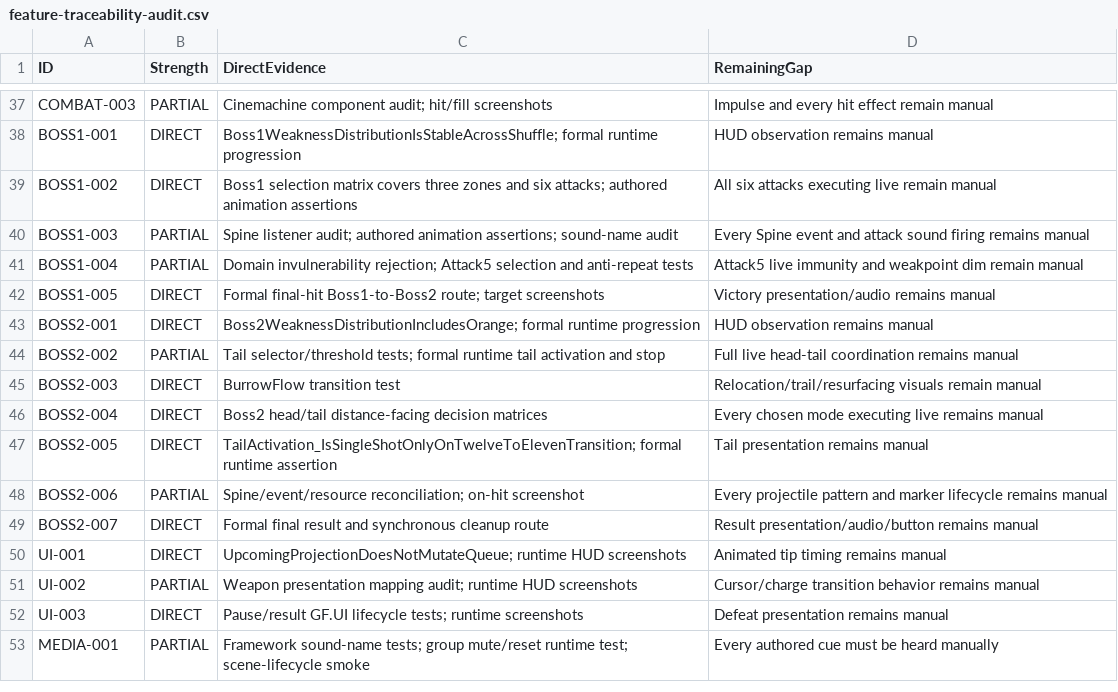
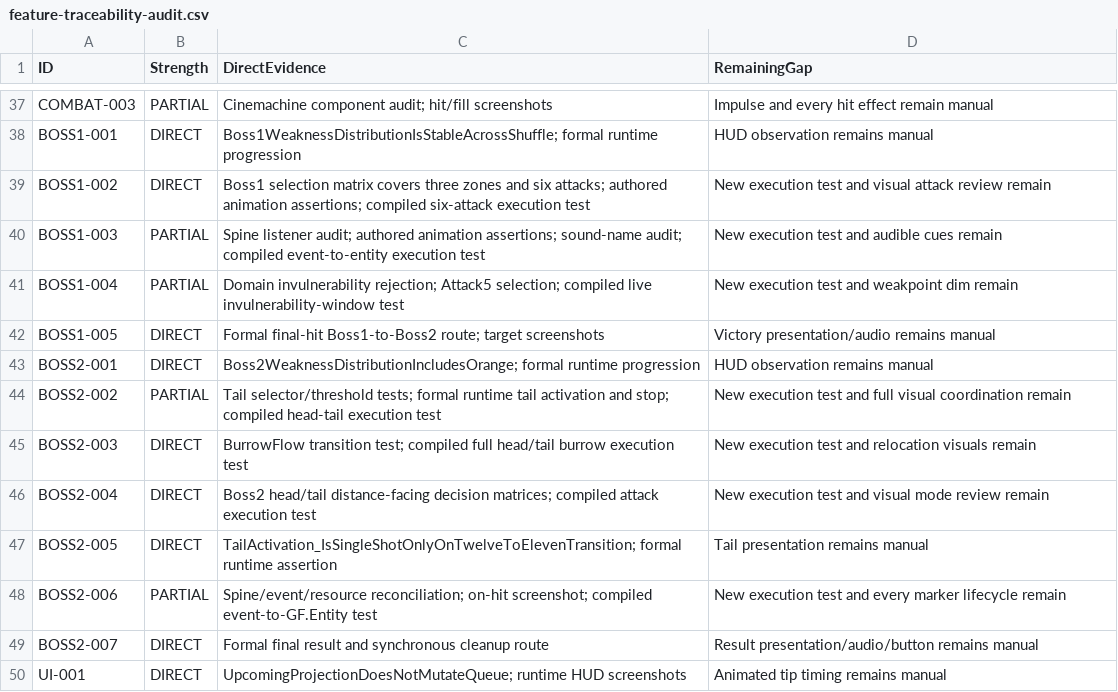
Before and after one commit to TXYzznc/New_ColorTiming, a CSV file: Documentation/Refactor/feature-traceability-audit.csv, drawn as a sheet; only a part is shown, gaps mark what is left out; the shorter side is filled out with more unchanged rows.

Commit message:
docs: map authored boss execution coverage

```diff
--- a/Documentation/Refactor/feature-traceability-audit.csv
+++ b/Documentation/Refactor/feature-traceability-audit.csv
@@ -38,12 +38,12 @@ COMBAT-003,PARTIAL,"Cinemachine component audit; hit/fill screenshots","Impulse
 BOSS1-001,DIRECT,"Boss1WeaknessDistributionIsStableAcrossShuffle; formal runtime progression","HUD observation remains manual"
-BOSS1-002,DIRECT,"Boss1 selection matrix covers three zones and six attacks; authored animation assertions","All six attacks executing live remain manual"
-BOSS1-003,PARTIAL,"Spine listener audit; authored animation assertions; sound-name audit","Every Spine event and attack sound firing remains manual"
-BOSS1-004,PARTIAL,"Domain invulnerability rejection; Attack5 selection and anti-repeat tests","Attack5 live immunity and weakpoint dim remain manual"
+BOSS1-002,DIRECT,"Boss1 selection matrix covers three zones and six attacks; authored animation assertions; compiled six-attack execution test","New execution test and visual attack review remain"
+BOSS1-003,PARTIAL,"Spine listener audit; authored animation assertions; sound-name audit; compiled event-to-entity execution test","New execution test and audible cues remain"
+BOSS1-004,PARTIAL,"Domain invulnerability rejection; Attack5 selection; compiled live invulnerability-window test","New execution test and weakpoint dim remain"
 BOSS1-005,DIRECT,"Formal final-hit Boss1-to-Boss2 route; target screenshots","Victory presentation/audio remains manual"
 BOSS2-001,DIRECT,"Boss2WeaknessDistributionIncludesOrange; formal runtime progression","HUD observation remains manual"
-BOSS2-002,PARTIAL,"Tail selector/threshold tests; formal runtime tail activation and stop","Full live head-tail coordination remains manual"
-BOSS2-003,DIRECT,"BurrowFlow transition test","Relocation/trail/resurfacing visuals remain manual"
-BOSS2-004,DIRECT,"Boss2 head/tail distance-facing decision matrices","Every chosen mode executing live remains manual"
+BOSS2-002,PARTIAL,"Tail selector/threshold tests; formal runtime tail activation and stop; compiled head-tail execution test","New execution test and full visual coordination remain"
+BOSS2-003,DIRECT,"BurrowFlow transition test; compiled full head/tail burrow execution test","New execution test and relocation visuals remain"
+BOSS2-004,DIRECT,"Boss2 head/tail distance-facing decision matrices; compiled attack execution test","New execution test and visual mode review remain"
 BOSS2-005,DIRECT,"TailActivation_IsSingleShotOnlyOnTwelveToElevenTransition; formal runtime assertion","Tail presentation remains manual"
-BOSS2-006,PARTIAL,"Spine/event/resource reconciliation; on-hit screenshot","Every projectile pattern and marker lifecycle remains manual"
+BOSS2-006,PARTIAL,"Spine/event/resource reconciliation; on-hit screenshot; compiled event-to-GF.Entity test","New execution test and every marker lifecycle remain"
 BOSS2-007,DIRECT,"Formal final result and synchronous cleanup route","Result presentation/audio/button remains manual"
```
Also changed, not shown: 1 other file.
